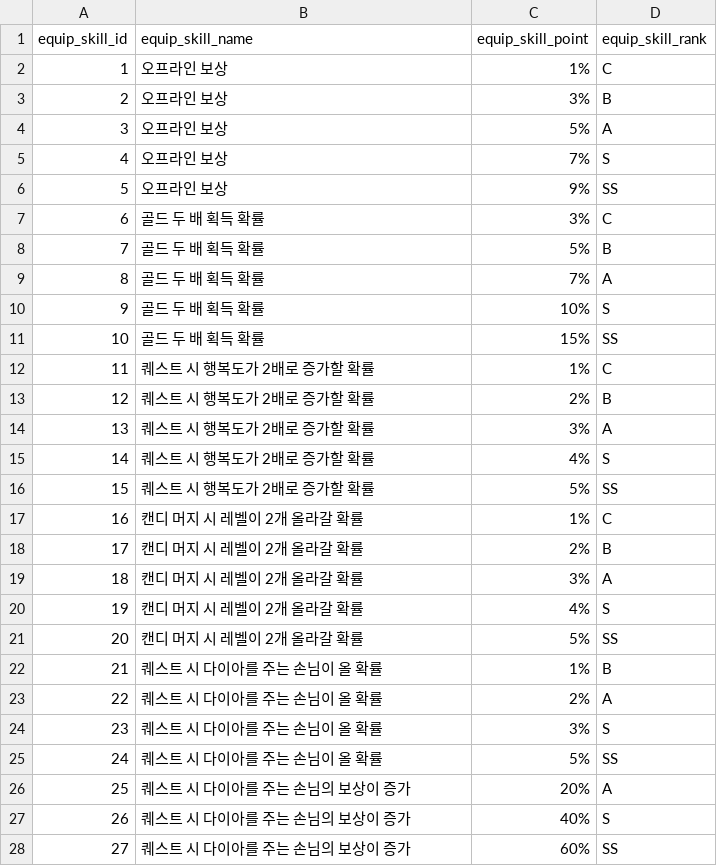
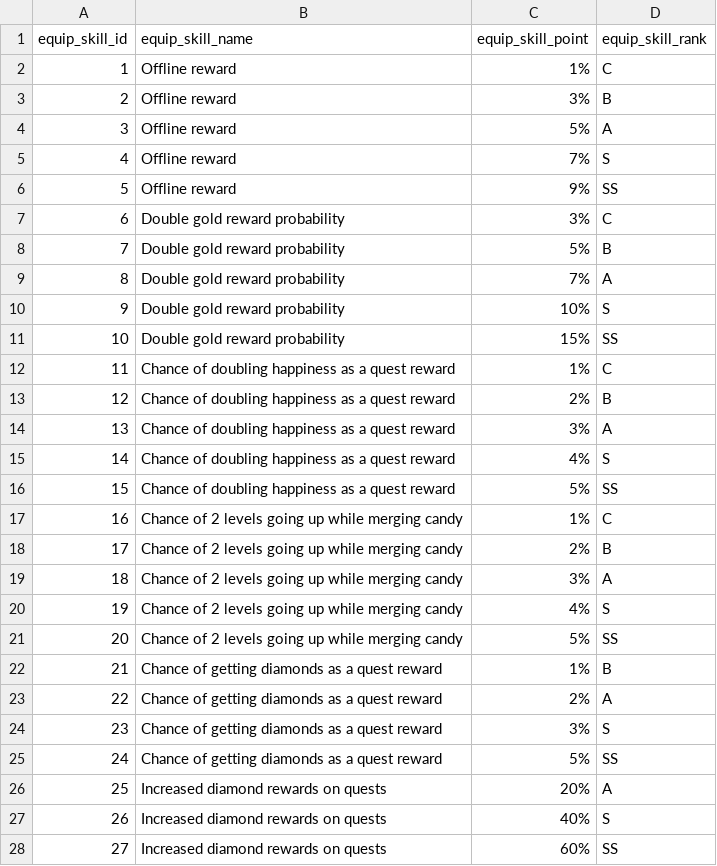
Before and after one commit to K-Gombo/CandyMerge, a CSV file: Assets/Resources/EquipSkillData.csv, drawn as a sheet; only a part is shown; the diff covers the shown part only.

```diff
--- a/Assets/Resources/EquipSkillData.csv
+++ b/Assets/Resources/EquipSkillData.csv
@@ -1,28 +1,28 @@
 equip_skill_id,equip_skill_name,equip_skill_point,equip_skill_rank
-1,오프라인 보상,1%,C
-2,오프라인 보상,3%,B
-3,오프라인 보상,5%,A
-4,오프라인 보상,7%,S
-5,오프라인 보상,9%,SS
-6,골드 두 배 획득 확률,3%,C
-7,골드 두 배 획득 확률,5%,B
-8,골드 두 배 획득 확률,7%,A
-9,골드 두 배 획득 확률,10%,S
-10,골드 두 배 획득 확률,15%,SS
-11,퀘스트 시 행복도가 2배로 증가할 확률,1%,C
-12,퀘스트 시 행복도가 2배로 증가할 확률,2%,B
-13,퀘스트 시 행복도가 2배로 증가할 확률,3%,A
-14,퀘스트 시 행복도가 2배로 증가할 확률,4%,S
-15,퀘스트 시 행복도가 2배로 증가할 확률,5%,SS
-16,캔디 머지 시 레벨이 2개 올라갈 확률,1%,C
-17,캔디 머지 시 레벨이 2개 올라갈 확률,2%,B
-18,캔디 머지 시 레벨이 2개 올라갈 확률,3%,A
-19,캔디 머지 시 레벨이 2개 올라갈 확률,4%,S
-20,캔디 머지 시 레벨이 2개 올라갈 확률,5%,SS
-21,퀘스트 시 다이아를 주는 손님이 올 확률,1%,B
-22,퀘스트 시 다이아를 주는 손님이 올 확률,2%,A
-23,퀘스트 시 다이아를 주는 손님이 올 확률,3%,S
-24,퀘스트 시 다이아를 주는 손님이 올 확률,5%,SS
-25,퀘스트 시 다이아를 주는 손님의 보상이 증가,20%,A
-26,퀘스트 시 다이아를 주는 손님의 보상이 증가,40%,S
-27,퀘스트 시 다이아를 주는 손님의 보상이 증가,60%,SS
+1,Offline reward,1%,C
+2,Offline reward,3%,B
+3,Offline reward,5%,A
+4,Offline reward,7%,S
+5,Offline reward,9%,SS
+6,Double gold reward probability,3%,C
+7,Double gold reward probability,5%,B
+8,Double gold reward probability,7%,A
+9,Double gold reward probability,10%,S
+10,Double gold reward probability,15%,SS
+11,Chance of doubling happiness as a quest reward,1%,C
+12,Chance of doubling happiness as a quest reward,2%,B
+13,Chance of doubling happiness as a quest reward,3%,A
+14,Chance of doubling happiness as a quest reward,4%,S
+15,Chance of doubling happiness as a quest reward,5%,SS
+16,Chance of 2 levels going up while merging candy,1%,C
+17,Chance of 2 levels going up while merging candy,2%,B
+18,Chance of 2 levels going up while merging candy,3%,A
+19,Chance of 2 levels going up while merging candy,4%,S
+20,Chance of 2 levels going up while merging candy,5%,SS
+21,Chance of getting diamonds as a quest reward,1%,B
+22,Chance of getting diamonds as a quest reward,2%,A
+23,Chance of getting diamonds as a quest reward,3%,S
+24,Chance of getting diamonds as a quest reward,5%,SS
+25,Increased diamond rewards on quests,20%,A
+26,Increased diamond rewards on quests,40%,S
+27,Increased diamond rewards on quests,60%,SS
```
Also changed, not shown: 8 edited cells elsewhere in this file, Assets/Resources/EquipmentData.csv.
